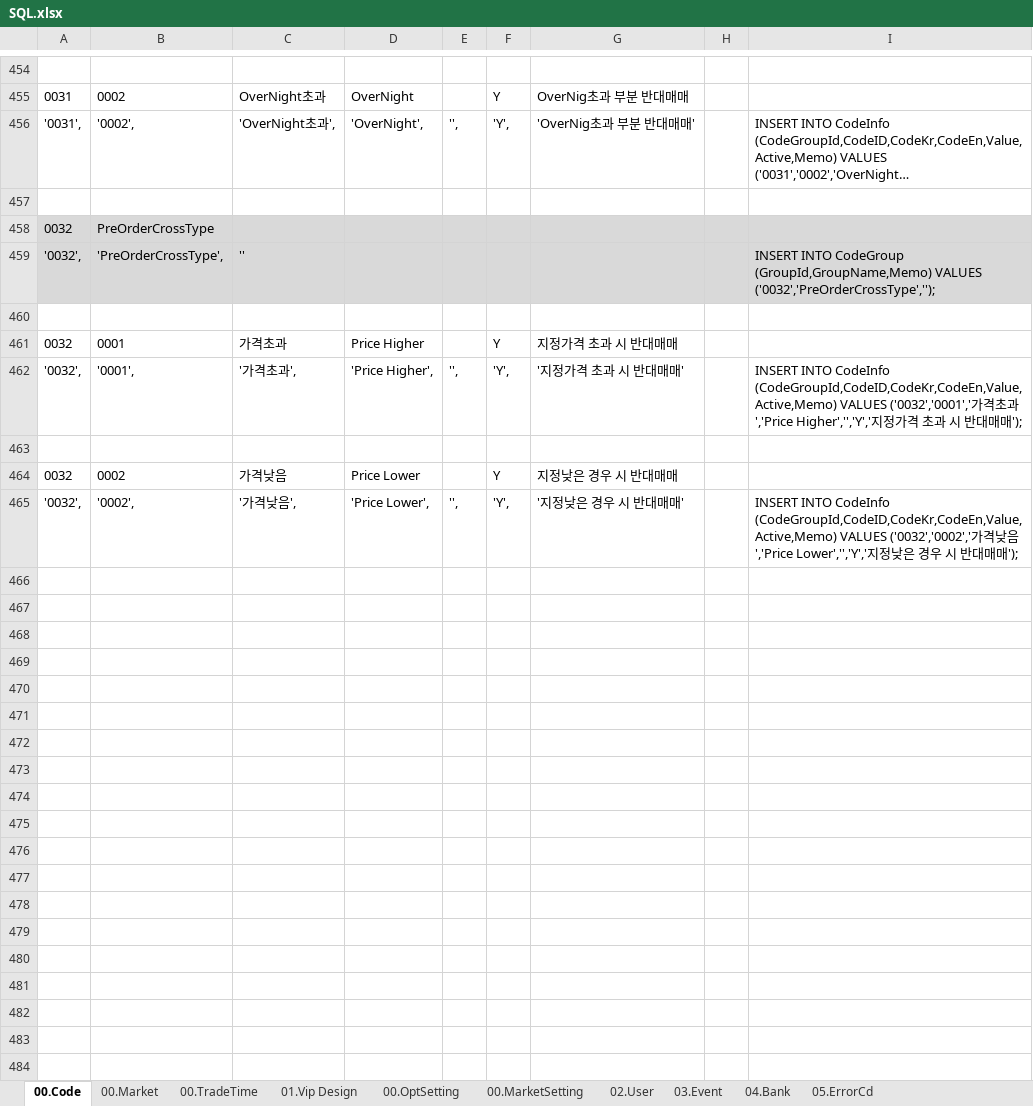
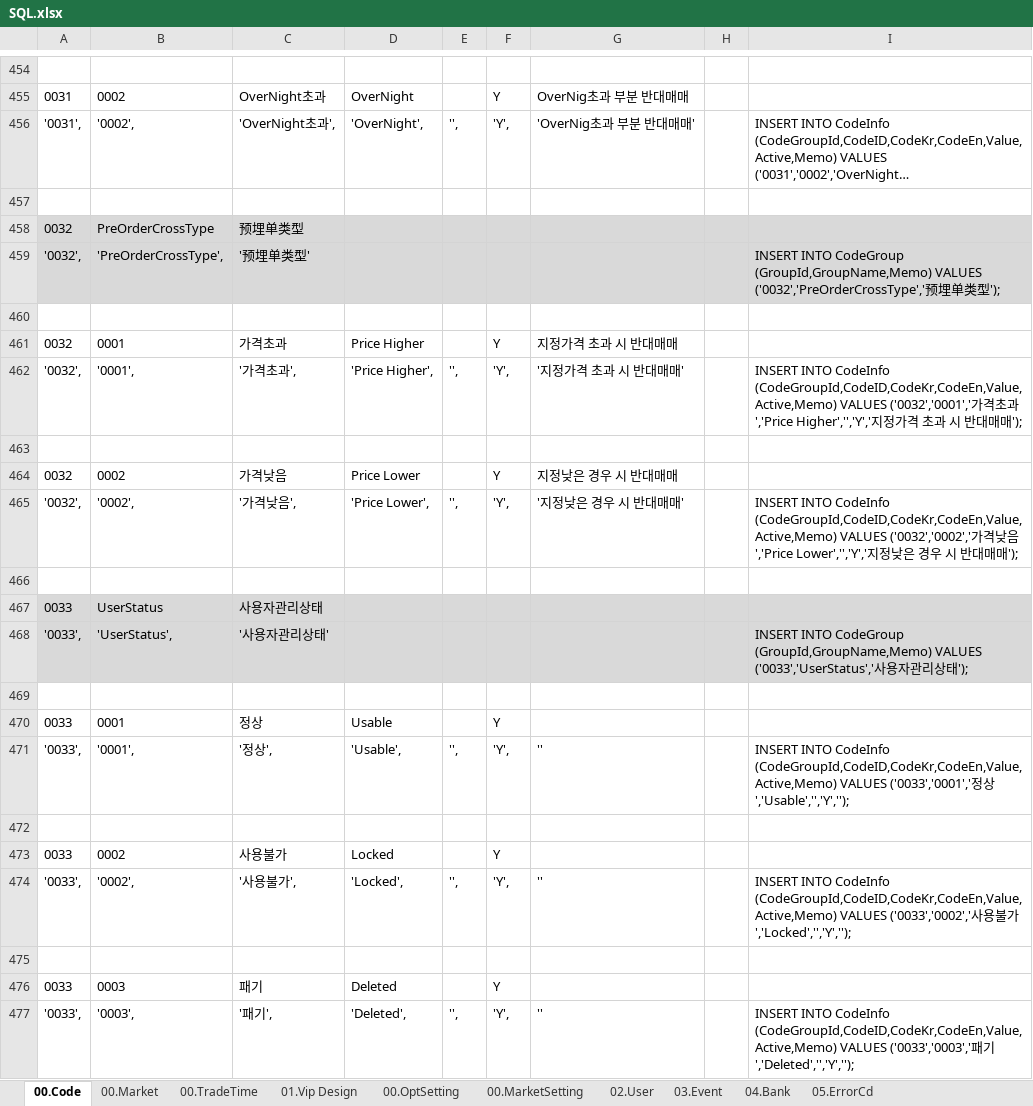
Before and after one commit to kylellbd/templates, an Excel workbook: sample/SQL.xlsx, sheet 00.Code, drawn as a sheet; only a part is shown, gaps mark what is left out; long unchanged cells end in …; values as stored, in another font and other column widths than the file's, no borders; the diff names each change by its address in the sheet, - before the commit and + after, or states it on an @@ line.

Commit message:
20190519

```diff
--- a/sample/SQL.xlsx (sheet 00.Code)
+++ b/sample/SQL.xlsx (sheet 00.Code)
-C458: (empty)
+C458: 预埋单类型
-C459: ''
+C459: '预埋单类型'
-I459: …(GroupId,GroupName,Memo) VALUES ('0032','PreOrderCrossType','');
+I459: …(GroupId,GroupName,Memo) VALUES ('0032','PreOrderCrossType','预埋单类型');
+row 466: (empty)
+row 467: 0033 | UserStatus | 사용자관리상태
+row 468: '0033', | 'UserStatus', | '사용자관리상태' |  |  |  |  |  | INSERT INTO CodeGroup (GroupId,GroupName,Memo) VALUES ('0033','UserStatus','사용자관리상태');
+row 469: (empty)
+row 470: 0033 | 0001 | 정상 | Usable |  | Y
+row 471: '0033', | '0001', | '정상', | 'Usable', | '', | 'Y', | '' |  | INSERT INTO CodeInfo (CodeGroupId,CodeID,CodeKr,CodeEn,Value,Active,Memo) VALUES ('0033','0001','정상','Usable','','Y','');
+row 472: (empty)
+row 473: 0033 | 0002 | 사용불가 | Locked |  | Y
+row 474: '0033', | '0002', | '사용불가', | 'Locked', | '', | 'Y', | '' |  | INSERT INTO CodeInfo (CodeGroupId,CodeID,CodeKr,CodeEn,Value,Active,Memo) VALUES ('0033','0002','사용불가','Locked','','Y','');
+row 475: (empty)
+row 476: 0033 | 0003 | 패기 | Deleted |  | Y
+row 477: '0033', | '0003', | '패기', | 'Deleted', | '', | 'Y', | '' |  | INSERT INTO CodeInfo (CodeGroupId,CodeID,CodeKr,CodeEn,Value,Active,Memo) VALUES ('0033','0003','패기','Deleted','','Y','');
```
Also changed, not shown: sheet 00.OptSetting.
